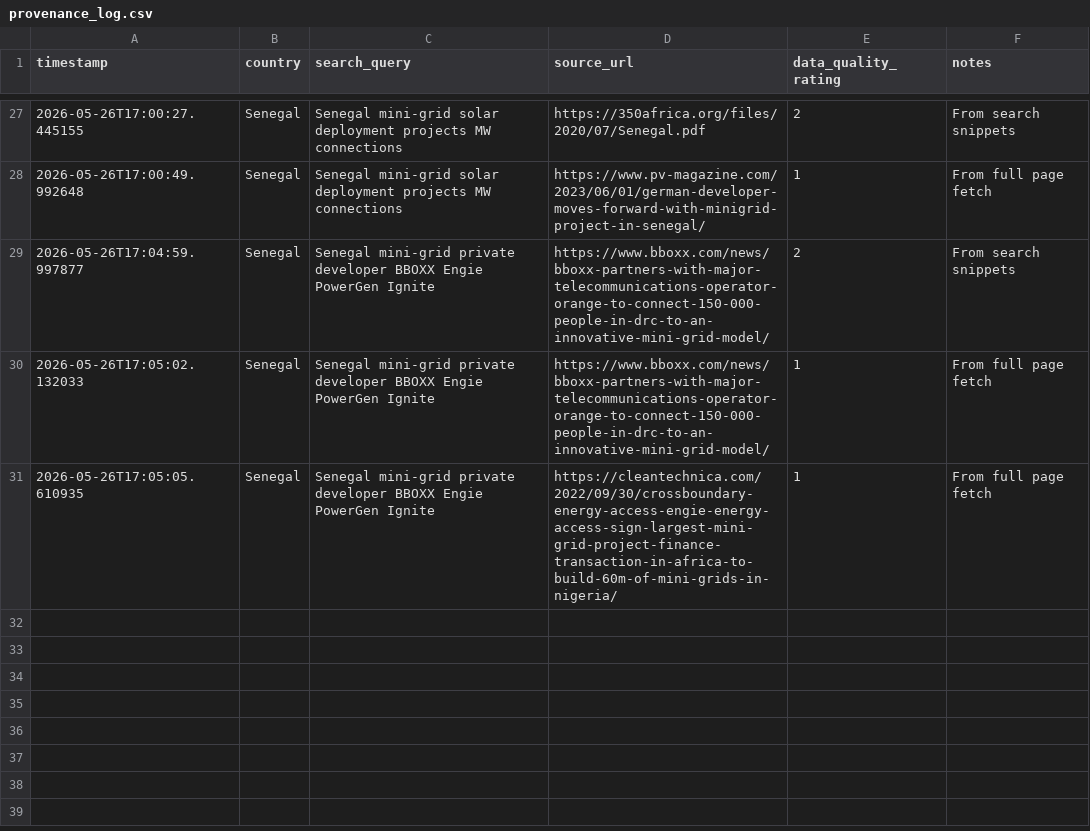
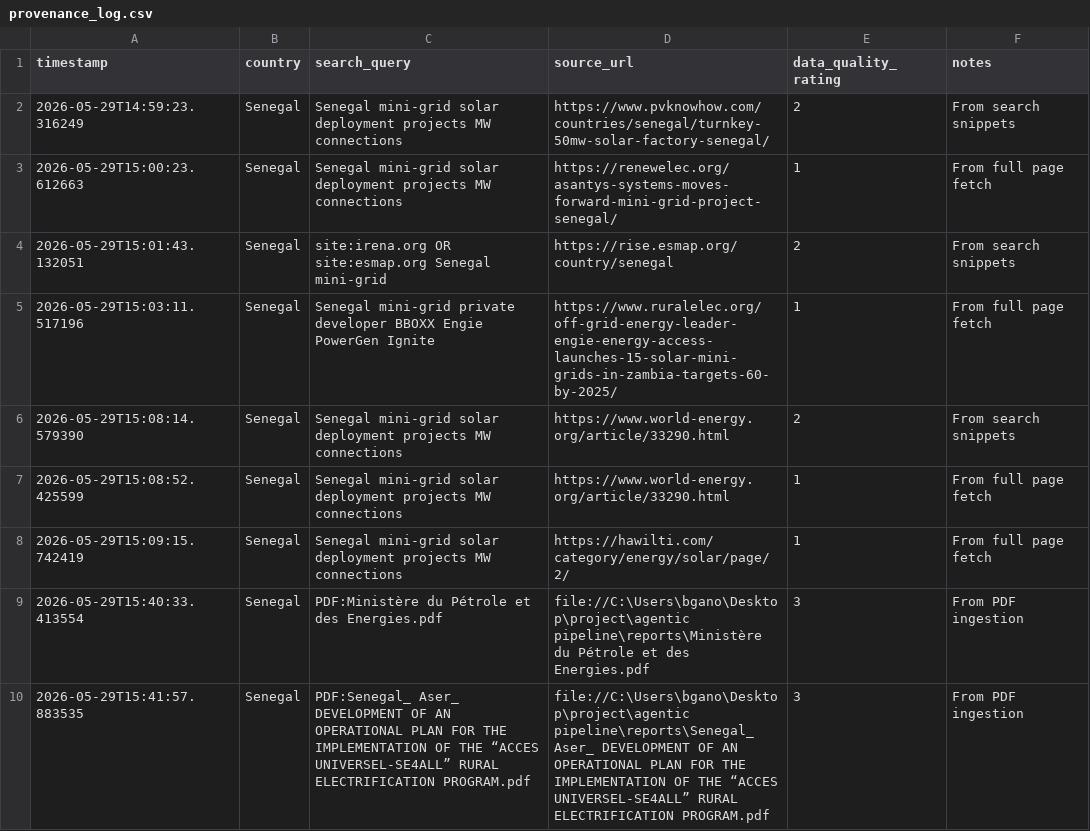
Before and after one commit to GanonthaBr/Automatic-Data-Collection-Pipeline, a CSV file: provenance_log.csv, drawn as a sheet; only a part is shown, gaps mark what is left out; the diff covers the shown part only.

```diff
--- a/provenance_log.csv
+++ b/provenance_log.csv
@@ -27,5 +2,9 @@ timestamp,country,search_query,source_url,data_quality_rating,notes
-2026-05-26T17:00:27.445155,Senegal,Senegal mini-grid solar deployment projects MW connections,https://350africa.org/files/2020/07/Senegal.pdf,2,From search snippets
-2026-05-26T17:00:49.992648,Senegal,Senegal mini-grid solar deployment projects MW connections,https://www.pv-magazine.com/2023/06/01/german-developer-moves-forward-with-minigrid-project-in-senegal/,1,From full page fetch
-2026-05-26T17:04:59.997877,Senegal,Senegal mini-grid private developer BBOXX Engie PowerGen Ignite,https://www.bboxx.com/news/bboxx-partners-with-major-telecommunications-operator-orange-to-connect-150-000-people-in-drc-to-an-innovative-mini-grid-model/,2,From search snippets
-2026-05-26T17:05:02.132033,Senegal,Senegal mini-grid private developer BBOXX Engie PowerGen Ignite,https://www.bboxx.com/news/bboxx-partners-with-major-telecommunications-operator-orange-to-connect-150-000-people-in-drc-to-an-innovative-mini-grid-model/,1,From full page fetch
-2026-05-26T17:05:05.610935,Senegal,Senegal mini-grid private developer BBOXX Engie PowerGen Ignite,https://cleantechnica.com/2022/09/30/crossboundary-energy-access-engie-energy-access-sign-largest-mini-grid-project-finance-transaction-in-africa-to-build-60m-of-mini-grids-in-nigeria/,1,From full page fetch
+2026-05-29T14:59:23.316249,Senegal,Senegal mini-grid solar deployment projects MW connections,https://www.pvknowhow.com/countries/senegal/turnkey-50mw-solar-factory-senegal/,2,From search snippets
+2026-05-29T15:00:23.612663,Senegal,Senegal mini-grid solar deployment projects MW connections,https://renewelec.org/asantys-systems-moves-forward-mini-grid-project-senegal/,1,From full page fetch
+2026-05-29T15:01:43.132051,Senegal,site:irena.org OR site:esmap.org Senegal mini-grid,https://rise.esmap.org/country/senegal,2,From search snippets
+2026-05-29T15:03:11.517196,Senegal,Senegal mini-grid private developer BBOXX Engie PowerGen Ignite,https://www.ruralelec.org/off-grid-energy-leader-engie-energy-access-launches-15-solar-mini-grids-in-zambia-targets-60-by-2025/,1,From full page fetch
+2026-05-29T15:08:14.579390,Senegal,Senegal mini-grid solar deployment projects MW connections,https://www.world-energy.org/article/33290.html,2,From search snippets
+2026-05-29T15:08:52.425599,Senegal,Senegal mini-grid solar deployment projects MW connections,https://www.world-energy.org/article/33290.html,1,From full page fetch
+2026-05-29T15:09:15.742419,Senegal,Senegal mini-grid solar deployment projects MW connections,https://hawilti.com/category/energy/solar/page/2/,1,From full page fetch
+2026-05-29T15:40:33.413554,Senegal,PDF:Ministère du Pétrole et des Energies.pdf,file://C:\Users\bgano\Desktop\project\agentic pipeline\reports\Ministère du Pétrole et des Energies.pdf,3,From PDF ingestion
+2026-05-29T15:41:57.883535,Senegal,PDF:Senegal_ Aser_ DEVELOPMENT OF AN OPERATIONAL PLAN FOR THE IMPLEMENTATION OF THE “ACCES UNIVERSEL-SE4ALL” RURAL ELECTRIFICATION PROGRAM.pdf,file://C:\Users\bgano\Desktop\project\agentic pipeline\reports\Senegal_ Aser_ DEVELOPMENT OF AN OPERATIONAL PLAN FOR THE IMPLEMENTATION OF THE “ACCES UNIVERSEL-SE4ALL” RURAL ELECTRIFICATION PROGRAM.pdf,3,From PDF ingestion
```
Also changed, not shown: 25 removed rows elsewhere in this file, minigrid_dataset.csv, 10 other files.
